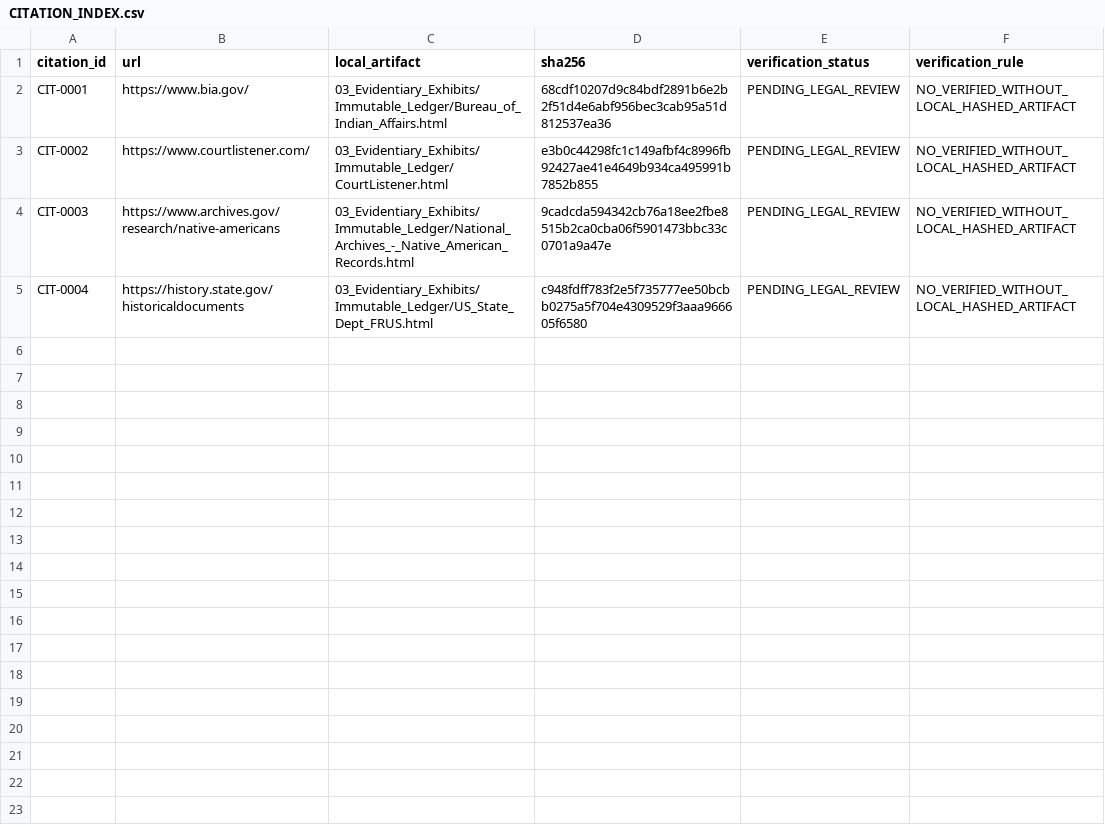
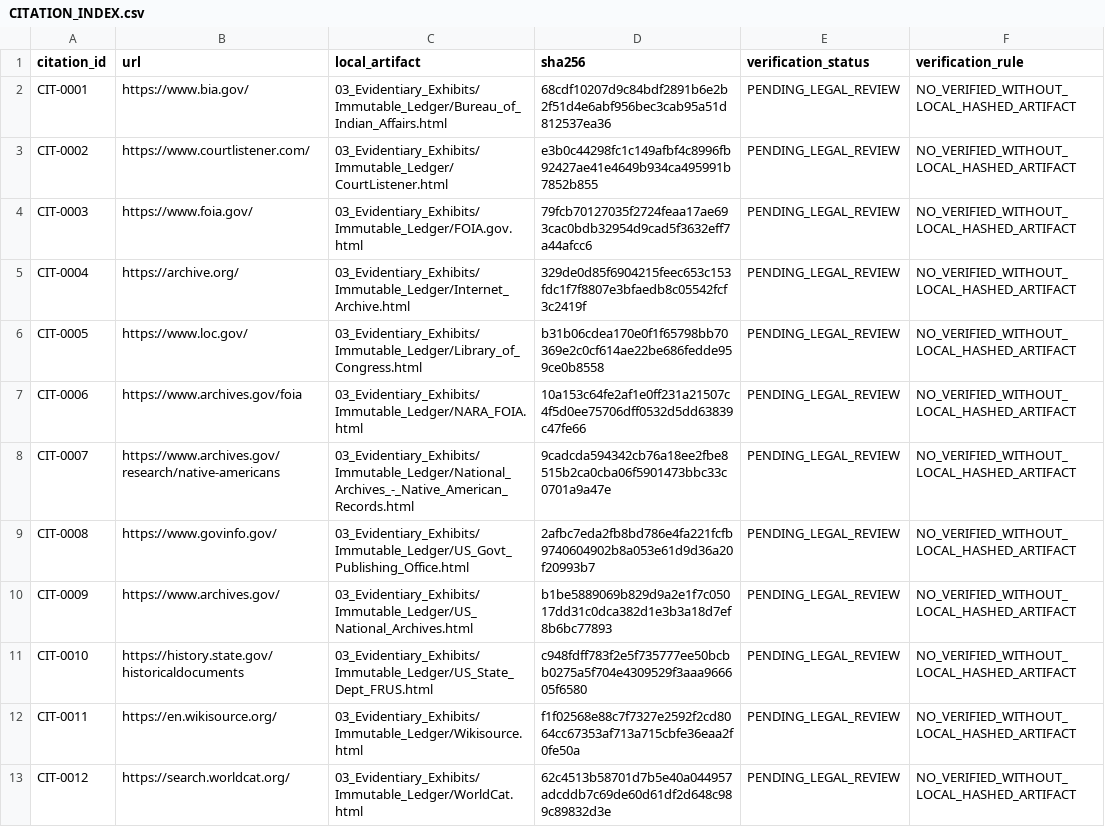
Before and after one commit to GlobalRestitutionAlliance/turtle-island-us-id-nez-perce-tribe-master-litigation, a CSV file: 03_Evidentiary_Exhibits/CITATION_INDEX.csv, drawn as a sheet.

Commit message:
Batch 2b: harvest expanded sources, citations, manifests

```diff
--- a/03_Evidentiary_Exhibits/CITATION_INDEX.csv
+++ b/03_Evidentiary_Exhibits/CITATION_INDEX.csv
@@ -3,3 +3,11 @@ CIT-0001,https://www.bia.gov/,03_Evidentiary_Exhibits/Immutable_Ledger/Bureau_of
 CIT-0002,https://www.courtlistener.com/,03_Evidentiary_Exhibits/Immutable_Ledger/CourtListener.html,e3b0c44298fc1c149afbf4c8996fb92427ae41e4649b934ca495991b7852b855,PENDING_LEGAL_REVIEW,NO_VERIFIED_WITHOUT_LOCAL_HASHED_ARTIFACT
-CIT-0003,https://www.archives.gov/research/native-americans,03_Evidentiary_Exhibits/Immutable_Ledger/National_Archives_-_Native_American_Records.html,9cadcda594342cb76a18ee2fbe8515b2ca0cba06f5901473bbc33c0701a9a47e,PENDING_LEGAL_REVIEW,NO_VERIFIED_WITHOUT_LOCAL_HASHED_ARTIFACT
-CIT-0004,https://history.state.gov/historicaldocuments,03_Evidentiary_Exhibits/Immutable_Ledger/US_State_Dept_FRUS.html,c948fdff783f2e5f735777ee50bcbb0275a5f704e4309529f3aaa966605f6580,PENDING_LEGAL_REVIEW,NO_VERIFIED_WITHOUT_LOCAL_HASHED_ARTIFACT
+CIT-0003,https://www.foia.gov/,03_Evidentiary_Exhibits/Immutable_Ledger/FOIA.gov.html,79fcb70127035f2724feaa17ae693cac0bdb32954d9cad5f3632eff7a44afcc6,PENDING_LEGAL_REVIEW,NO_VERIFIED_WITHOUT_LOCAL_HASHED_ARTIFACT
+CIT-0004,https://archive.org/,03_Evidentiary_Exhibits/Immutable_Ledger/Internet_Archive.html,329de0d85f6904215feec653c153fdc1f7f8807e3bfaedb8c05542fcf3c2419f,PENDING_LEGAL_REVIEW,NO_VERIFIED_WITHOUT_LOCAL_HASHED_ARTIFACT
+CIT-0005,https://www.loc.gov/,03_Evidentiary_Exhibits/Immutable_Ledger/Library_of_Congress.html,b31b06cdea170e0f1f65798bb70369e2c0cf614ae22be686fedde959ce0b8558,PENDING_LEGAL_REVIEW,NO_VERIFIED_WITHOUT_LOCAL_HASHED_ARTIFACT
+CIT-0006,https://www.archives.gov/foia,03_Evidentiary_Exhibits/Immutable_Ledger/NARA_FOIA.html,10a153c64fe2af1e0ff231a21507c4f5d0ee75706dff0532d5dd63839c47fe66,PENDING_LEGAL_REVIEW,NO_VERIFIED_WITHOUT_LOCAL_HASHED_ARTIFACT
+CIT-0007,https://www.archives.gov/research/native-americans,03_Evidentiary_Exhibits/Immutable_Ledger/National_Archives_-_Native_American_Records.html,9cadcda594342cb76a18ee2fbe8515b2ca0cba06f5901473bbc33c0701a9a47e,PENDING_LEGAL_REVIEW,NO_VERIFIED_WITHOUT_LOCAL_HASHED_ARTIFACT
+CIT-0008,https://www.govinfo.gov/,03_Evidentiary_Exhibits/Immutable_Ledger/US_Govt_Publishing_Office.html,2afbc7eda2fb8bd786e4fa221fcfb9740604902b8a053e61d9d36a20f20993b7,PENDING_LEGAL_REVIEW,NO_VERIFIED_WITHOUT_LOCAL_HASHED_ARTIFACT
+CIT-0009,https://www.archives.gov/,03_Evidentiary_Exhibits/Immutable_Ledger/US_National_Archives.html,b1be5889069b829d9a2e1f7c05017dd31c0dca382d1e3b3a18d7ef8b6bc77893,PENDING_LEGAL_REVIEW,NO_VERIFIED_WITHOUT_LOCAL_HASHED_ARTIFACT
+CIT-0010,https://history.state.gov/historicaldocuments,03_Evidentiary_Exhibits/Immutable_Ledger/US_State_Dept_FRUS.html,c948fdff783f2e5f735777ee50bcbb0275a5f704e4309529f3aaa966605f6580,PENDING_LEGAL_REVIEW,NO_VERIFIED_WITHOUT_LOCAL_HASHED_ARTIFACT
+CIT-0011,https://en.wikisource.org/,03_Evidentiary_Exhibits/Immutable_Ledger/Wikisource.html,f1f02568e88c7f7327e2592f2cd8064cc67353af713a715cbfe36eaa2f0fe50a,PENDING_LEGAL_REVIEW,NO_VERIFIED_WITHOUT_LOCAL_HASHED_ARTIFACT
+CIT-0012,https://search.worldcat.org/,03_Evidentiary_Exhibits/Immutable_Ledger/WorldCat.html,62c4513b58701d7b5e40a044957adcddb7c69de60d61df2d648c989c89832d3e,PENDING_LEGAL_REVIEW,NO_VERIFIED_WITHOUT_LOCAL_HASHED_ARTIFACT
```
Also changed, not shown: 32 other files.
